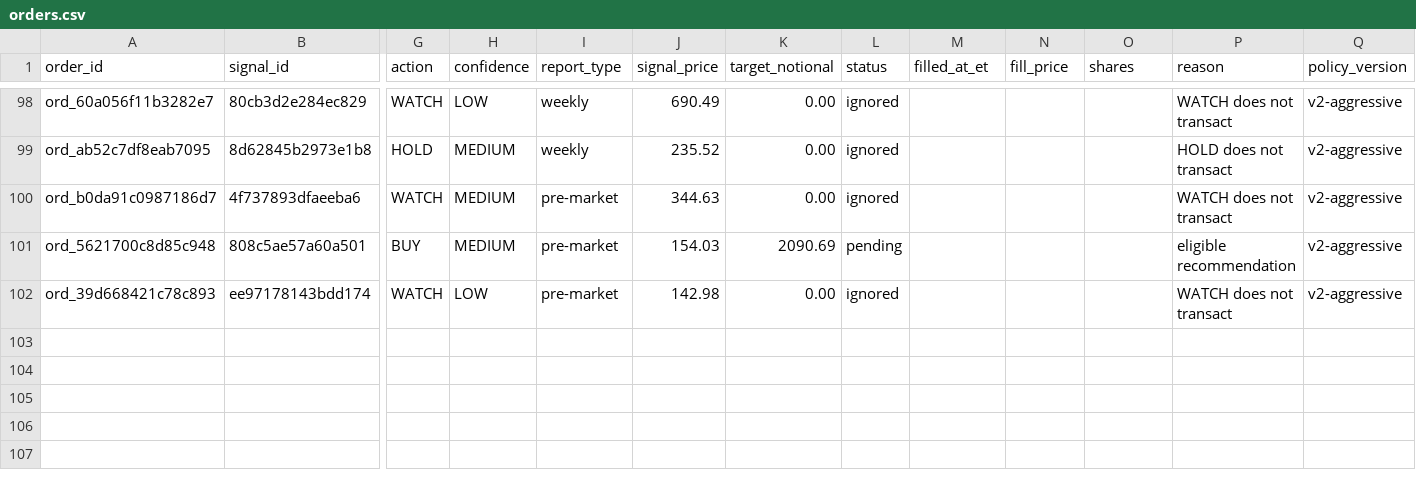
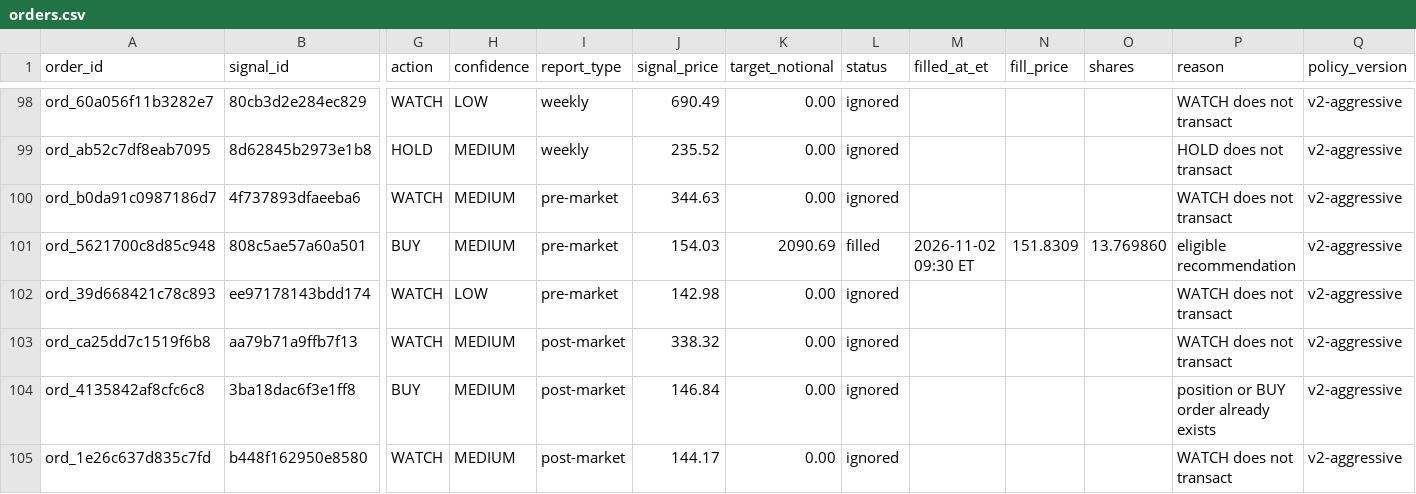
Before and after one commit to davidm00/discord-finance-bot, a CSV file: data/paper_portfolio/forward/orders.csv, drawn as a sheet; only a part is shown, gaps mark what is left out; rows hold the shown columns only; the diff names each change by its address in the sheet, - before the commit and + after, or states it on an @@ line.

```diff
--- a/data/paper_portfolio/forward/orders.csv
+++ b/data/paper_portfolio/forward/orders.csv
-L101 (status): pending
+L101 (status): filled
-M101 (filled_at_et): (empty)
+M101 (filled_at_et): 2026-11-02 09:30 ET
-N101 (fill_price): (empty)
+N101 (fill_price): 151.8309
-O101 (shares): (empty)
+O101 (shares): 13.769860
+row 103: ord_ca25dd7c1519f6b8 | aa79b71a9ffb7f13 | WATCH | MEDIUM | post-market | 338.32 | 0.00 | ignored |  |  |  | WATCH does not transact | v2-aggressive
+row 104: ord_4135842af8cfc6c8 | 3ba18dac6f3e1ff8 | BUY | MEDIUM | post-market | 146.84 | 0.00 | ignored |  |  |  | position or BUY order already exists | v2-aggressive
+row 105: ord_1e26c637d835c7fd | b448f162950e8580 | WATCH | MEDIUM | post-market | 144.17 | 0.00 | ignored |  |  |  | WATCH does not transact | v2-aggressive
```
Also changed, not shown: data/claude_usage.csv, data/paper_portfolio/forward/ledger.csv, 4 other files.
